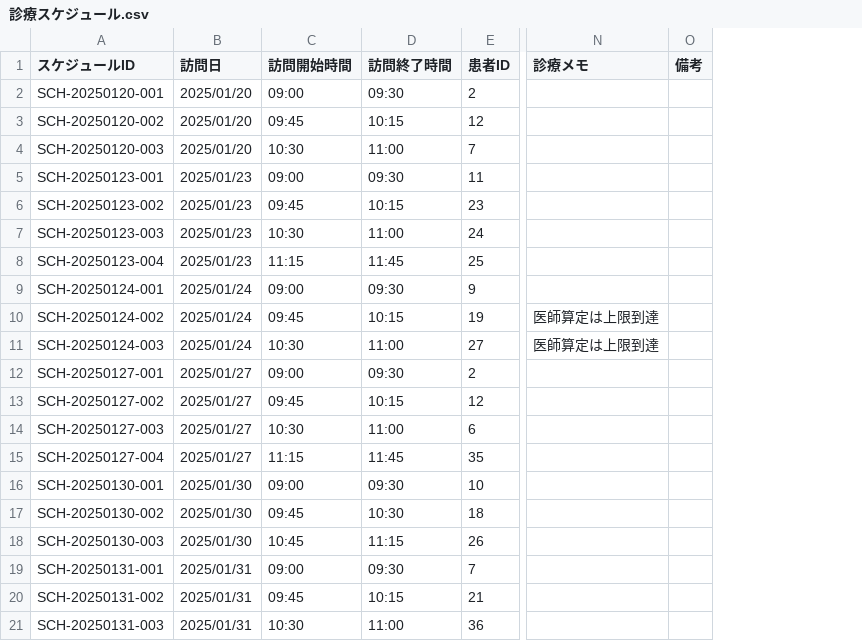
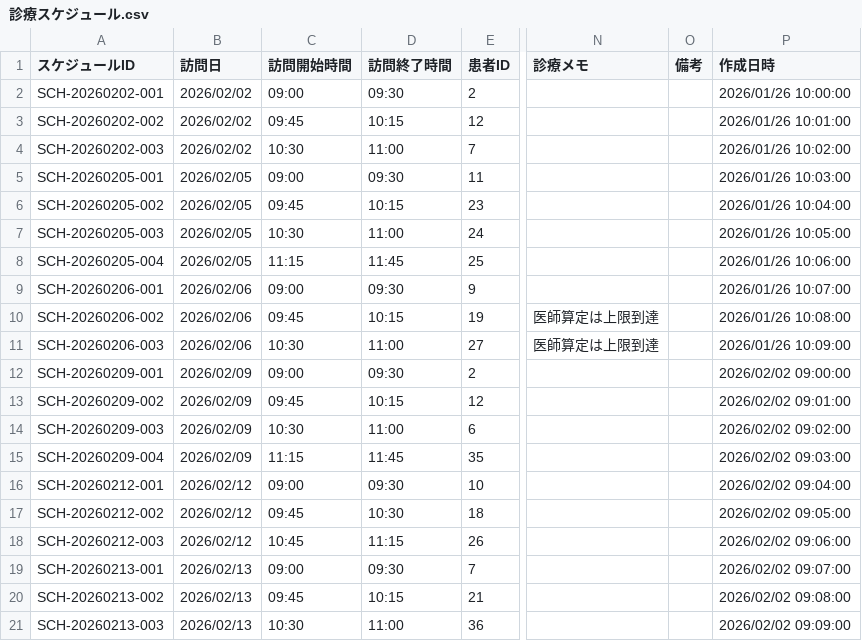
Before and after one commit to KurochanMasayan/sobani-dx, a CSV file: projects/dental-schedule-appsheet/data-model/csv-data/診療スケジュール.csv, drawn as a sheet; only a part is shown, gaps mark what is left out; the diff names each change by its address in the sheet, - before the commit and + after, or states it on an @@ line.

```diff
--- a/projects/dental-schedule-appsheet/data-model/csv-data/診療スケジュール.csv
+++ b/projects/dental-schedule-appsheet/data-model/csv-data/診療スケジュール.csv
+column P (作成日時), rows 2-21: 2026/01/26 10:00:00 | 2026/01/26 10:01:00 | 2026/01/26 10:02:00 | 2026/01/26 10:03:00 | 2026/01/26 10:04:00 | 2026/01/26 10:05:00 | 2026/01/26 10:06:00 | 2026/01/26 10:07:00 | 2026/01/26 10:08:00 | 2026/01/26 10:09:00 | 2026/02/02 09:00:00 | 2026/02/02 09:01:00 | 2026/02/02 09:02:00 | 2026/02/02 09:03:00 | 2026/02/02 09:04:00 | 2026/02/02 09:05:00 | 2026/02/02 09:06:00 | 2026/02/02 09:07:00 | 2026/02/02 09:08:00 | 2026/02/02 09:09:00
-A2 (スケジュールID): SCH-20250120-001
+A2 (スケジュールID): SCH-20260202-001
-B2:B4 (訪問日): 2025/01/20
+B2:B4 (訪問日): 2026/02/02
-A3 (スケジュールID): SCH-20250120-002
+A3 (スケジュールID): SCH-20260202-002
-A4 (スケジュールID): SCH-20250120-003
+A4 (スケジュールID): SCH-20260202-003
-A5 (スケジュールID): SCH-20250123-001
+A5 (スケジュールID): SCH-20260205-001
-B5:B8 (訪問日): 2025/01/23
+B5:B8 (訪問日): 2026/02/05
-A6 (スケジュールID): SCH-20250123-002
+A6 (スケジュールID): SCH-20260205-002
-A7 (スケジュールID): SCH-20250123-003
+A7 (スケジュールID): SCH-20260205-003
-A8 (スケジュールID): SCH-20250123-004
+A8 (スケジュールID): SCH-20260205-004
-A9 (スケジュールID): SCH-20250124-001
+A9 (スケジュールID): SCH-20260206-001
-B9:B11 (訪問日): 2025/01/24
+B9:B11 (訪問日): 2026/02/06
-A10 (スケジュールID): SCH-20250124-002
+A10 (スケジュールID): SCH-20260206-002
-A11 (スケジュールID): SCH-20250124-003
+A11 (スケジュールID): SCH-20260206-003
-A12 (スケジュールID): SCH-20250127-001
+A12 (スケジュールID): SCH-20260209-001
-B12:B15 (訪問日): 2025/01/27
+B12:B15 (訪問日): 2026/02/09
-A13 (スケジュールID): SCH-20250127-002
+A13 (スケジュールID): SCH-20260209-002
-A14 (スケジュールID): SCH-20250127-003
+A14 (スケジュールID): SCH-20260209-003
-A15 (スケジュールID): SCH-20250127-004
+A15 (スケジュールID): SCH-20260209-004
-A16 (スケジュールID): SCH-20250130-001
+A16 (スケジュールID): SCH-20260212-001
-B16:B18 (訪問日): 2025/01/30
+B16:B18 (訪問日): 2026/02/12
-A17 (スケジュールID): SCH-20250130-002
+A17 (スケジュールID): SCH-20260212-002
-A18 (スケジュールID): SCH-20250130-003
+A18 (スケジュールID): SCH-20260212-003
-A19 (スケジュールID): SCH-20250131-001
+A19 (スケジュールID): SCH-20260213-001
-B19:B21 (訪問日): 2025/01/31
+B19:B21 (訪問日): 2026/02/13
-A20 (スケジュールID): SCH-20250131-002
+A20 (スケジュールID): SCH-20260213-002
-A21 (スケジュールID): SCH-20250131-003
+A21 (スケジュールID): SCH-20260213-003
```
Also changed, not shown: 6 other files.
